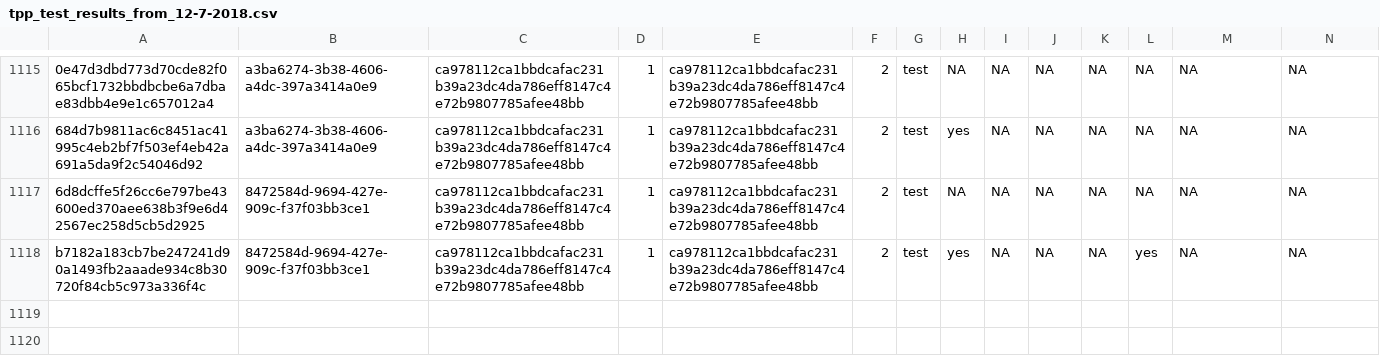
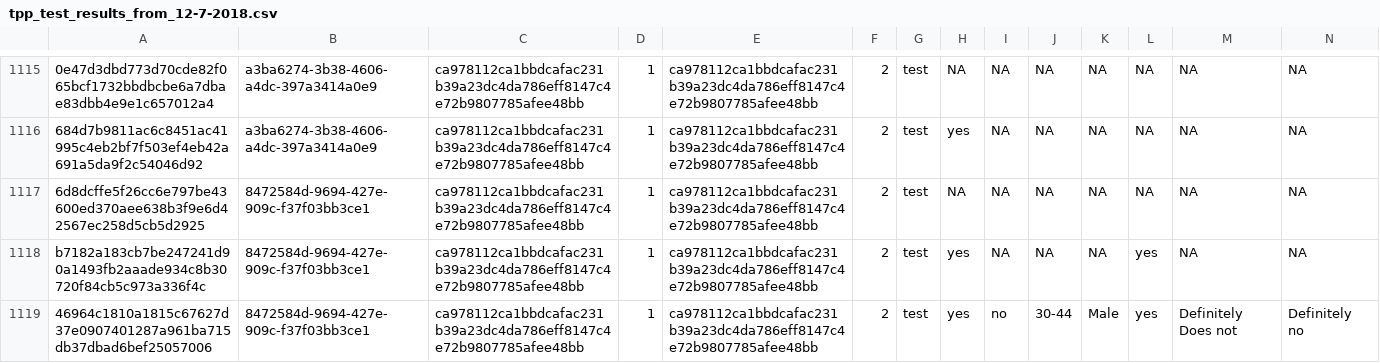
Before and after one commit to kekecsz/transparent-psi-results, a CSV file: tpp_test_results_from_12-7-2018.csv, drawn as a sheet; only a part is shown, gaps mark what is left out; rows hold the shown columns only; the diff names each change by its address in the sheet, - before the commit and + after, or states it on an @@ line.

Commit message:
data received

```diff
--- a/tpp_test_results_from_12-7-2018.csv
+++ b/tpp_test_results_from_12-7-2018.csv
+row 1119: 46964c1810a1815c67627d37e0907401287a961ba715db37dbad6bef25057006 | 8472584d-9694-427e-909c-f37f03bb3ce1 | ca978112ca1bbdcafac231b39a23dc4da786eff8147c4e72b9807785afee48bb | 1 | ca978112ca1bbdcafac231b39a23dc4da786eff8147c4e72b9807785afee48bb | 2 | test | yes | no | 30-44 | Male | yes | Definitely Does not | Definitely no
```
